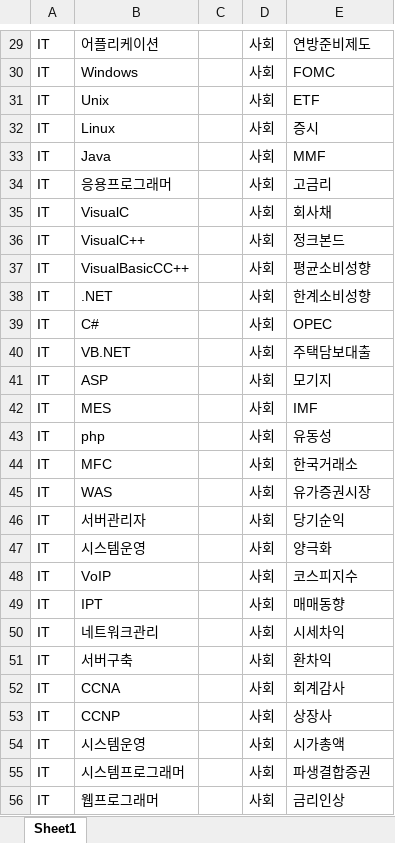
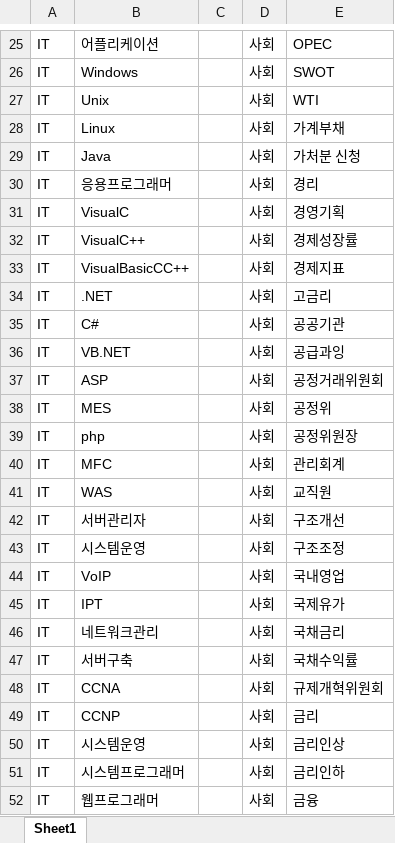
Before and after one commit to YongJang/PythonTelegram, an Excel workbook: 사회.xlsx, sheet Sheet1, drawn as a sheet; only a part is shown, gaps mark what is left out; values as stored, in another font and other column widths than the file's, no borders; addresses are those after the commit; the diff covers the shown part only; the diff names each change by its address in the sheet, - before the commit and + after, or states it on an @@ line.

```diff
--- a/사회.xlsx (sheet Sheet1)
+++ b/사회.xlsx (sheet Sheet1)
-E25: 연방준비제도
+E25: OPEC
-E26: FOMC
+E26: SWOT
-E27: ETF
+E27: WTI
-E28: 증시
+E28: 가계부채
-E29: MMF
+E29: 가처분 신청
-E30: 고금리
+E30: 경리
-E31: 회사채
+E31: 경영기획
-E32: 정크본드
+E32: 경제성장률
-E33: 평균소비성향
+E33: 경제지표
-E34: 한계소비성향
+E34: 고금리
-E35: OPEC
+E35: 공공기관
-E36: 주택담보대출
+E36: 공급과잉
-E37: 모기지
+E37: 공정거래위원회
-E38: IMF
+E38: 공정위
-E39: 유동성
+E39: 공정위원장
-E40: 한국거래소
+E40: 관리회계
-E41: 유가증권시장
+E41: 교직원
-E42: 당기순익
+E42: 구조개선
-E43: 양극화
+E43: 구조조정
-E44: 코스피지수
+E44: 국내영업
-E45: 매매동향
+E45: 국제유가
-E46: 시세차익
+E46: 국채금리
-E47: 환차익
+E47: 국채수익률
-E48: 회계감사
+E48: 규제개혁위원회
-E49: 상장사
+E49: 금리
-E50: 시가총액
+E50: 금리인상
-E51: 파생결합증권
+E51: 금리인하
-E52: 금리인상
+E52: 금융
```
Also changed, not shown: 74 added rows, 7 removed rows, 1 moved row and 77 edited cells elsewhere in this sheet.
